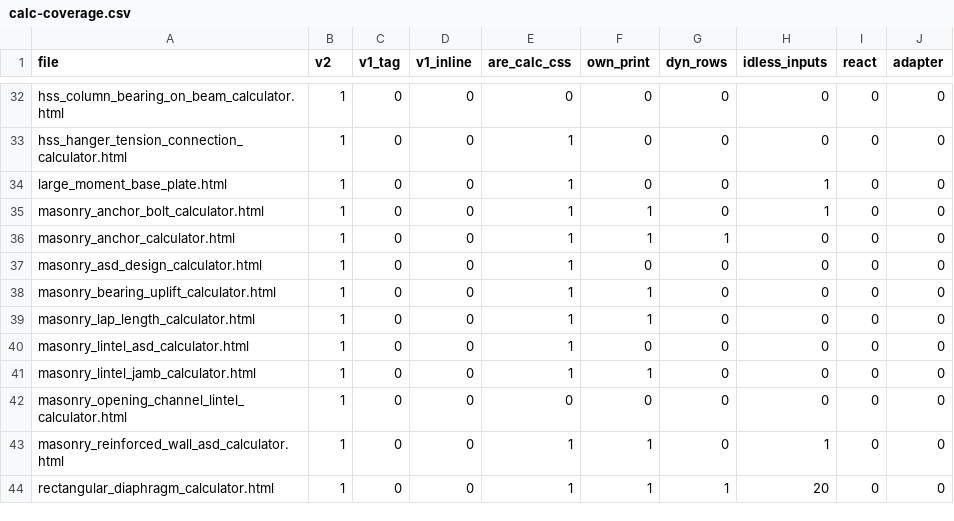
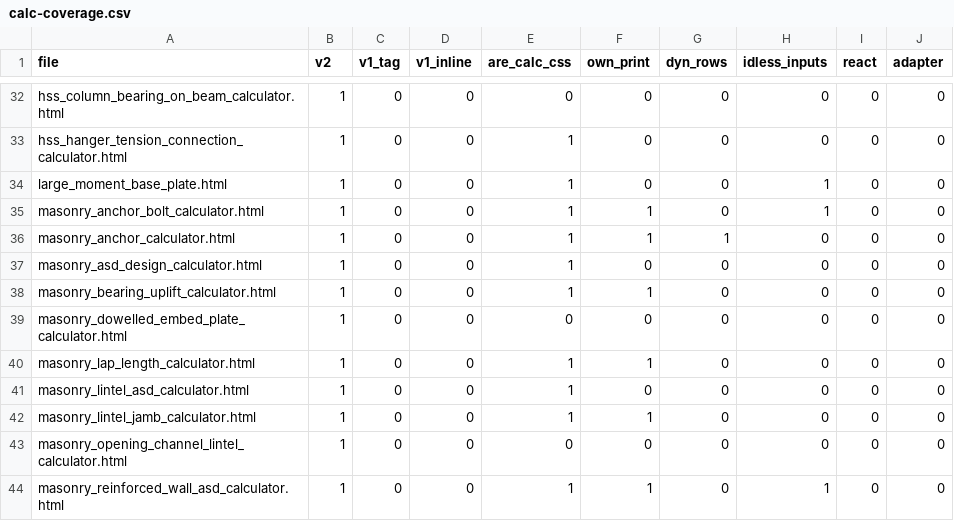
Before and after one commit to rohreng/anderson-rohr-calcs, a CSV file: tools/calc-coverage.csv, drawn as a sheet; only a part is shown, gaps mark what is left out; the shorter side is filled out with more unchanged rows.

```diff
--- a/tools/calc-coverage.csv
+++ b/tools/calc-coverage.csv
@@ -38,2 +38,3 @@ masonry_asd_design_calculator.html,1,0,0,1,0,0,0,0,0
 masonry_bearing_uplift_calculator.html,1,0,0,1,1,0,0,0,0
+masonry_dowelled_embed_plate_calculator.html,1,0,0,0,0,0,0,0,0
 masonry_lap_length_calculator.html,1,0,0,1,1,0,0,0,0
```
Also changed, not shown: 2 other files.
